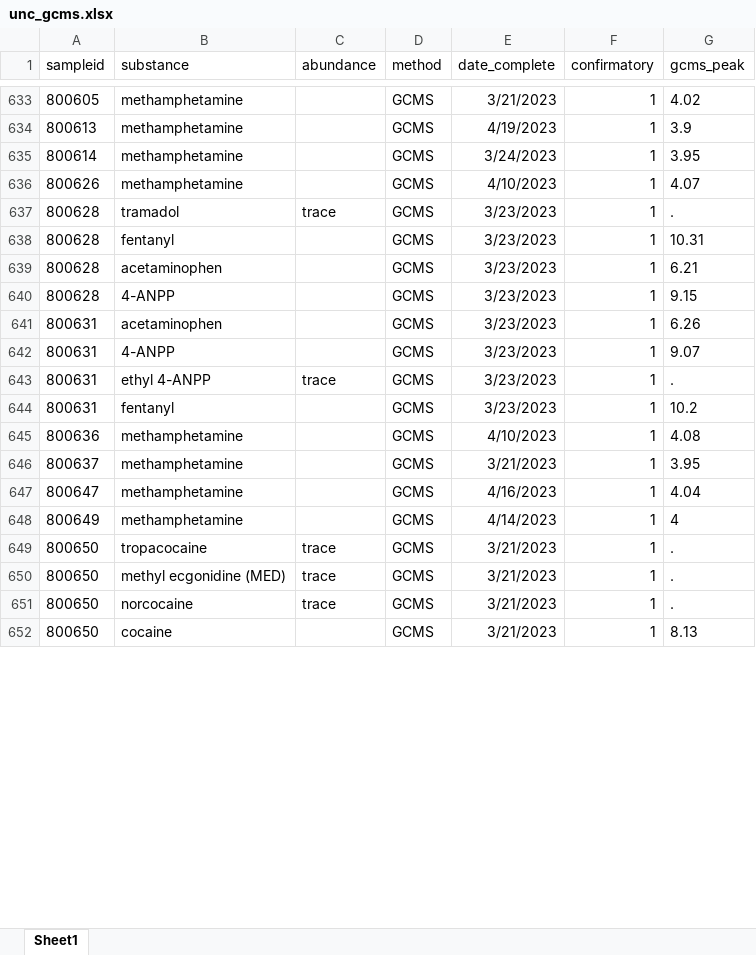
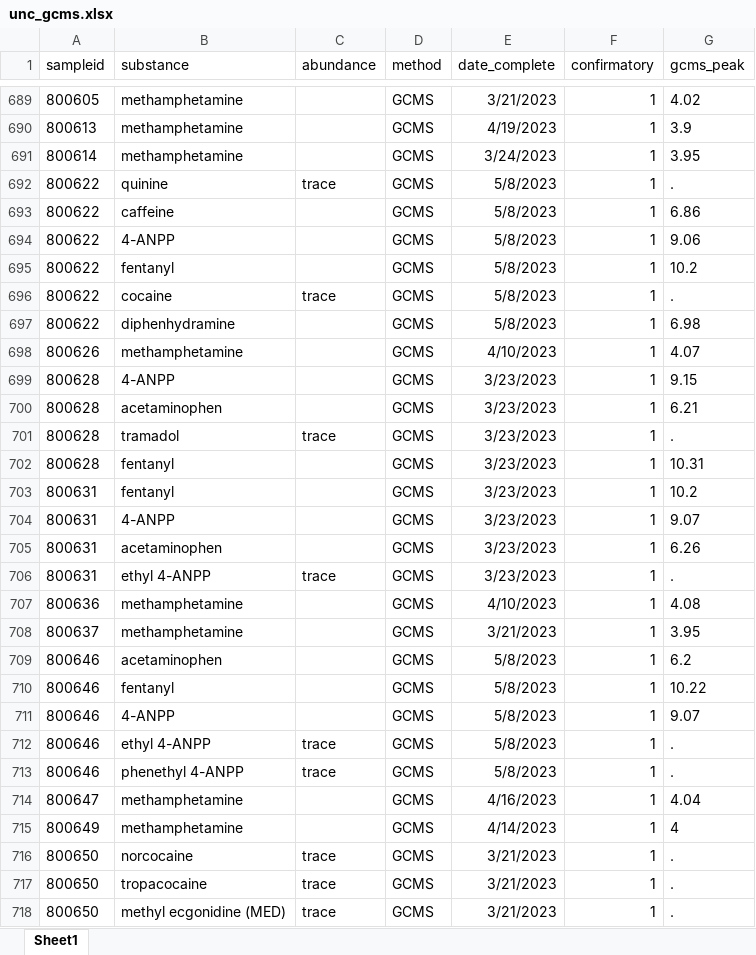
Before and after one commit to opioiddatalab/drugchecking, an Excel workbook: datasets/labservice/unc_gcms.xlsx, sheet Sheet1, drawn as a sheet; only a part is shown, gaps mark what is left out; the shorter side is filled out with more unchanged rows; values as stored, in another font and other column widths than the file's, no borders; the diff covers the shown part only; the diff names each change by its address in the sheet, - before the commit and + after, or states it on an @@ line.

```diff
--- a/datasets/labservice/unc_gcms.xlsx (sheet Sheet1)
+++ b/datasets/labservice/unc_gcms.xlsx (sheet Sheet1)
+row 692: 800622 | quinine | trace | GCMS | 5/8/2023 | 1 | .
+row 693: 800622 | caffeine |  | GCMS | 5/8/2023 | 1 | 6.86
+row 694: 800622 | 4-ANPP |  | GCMS | 5/8/2023 | 1 | 9.06
+row 695: 800622 | fentanyl |  | GCMS | 5/8/2023 | 1 | 10.2
+row 696: 800622 | cocaine | trace | GCMS | 5/8/2023 | 1 | .
+row 697: 800622 | diphenhydramine |  | GCMS | 5/8/2023 | 1 | 6.98
@@ row 640 moved to row 699: 800628 @@
@@ row 639 moved to row 700: 800628 @@
@@ row 644 moved to row 703: 800631 @@
@@ row 642 moved to row 704: 800631 @@
+row 709: 800646 | acetaminophen |  | GCMS | 5/8/2023 | 1 | 6.2
+row 710: 800646 | fentanyl |  | GCMS | 5/8/2023 | 1 | 10.22
+row 711: 800646 | 4-ANPP |  | GCMS | 5/8/2023 | 1 | 9.07
+row 712: 800646 | ethyl 4-ANPP | trace | GCMS | 5/8/2023 | 1 | .
+row 713: 800646 | phenethyl 4-ANPP | trace | GCMS | 5/8/2023 | 1 | .
@@ row 651 moved to row 716: 800650 @@
```
Also changed, not shown: 81 added rows, 4 removed rows, 329 moved rows and 19 edited cells elsewhere in this sheet, datasets/lab_detail.xlsx, datasets/selfservice/TN/lab_detail.xlsx, 53 other files.
